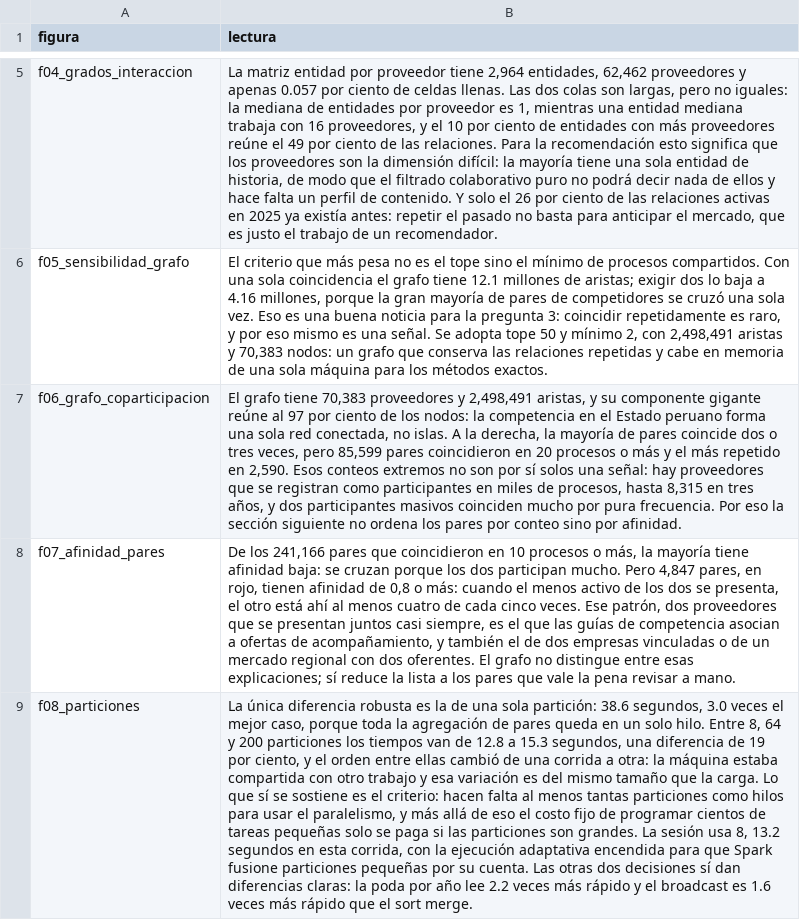
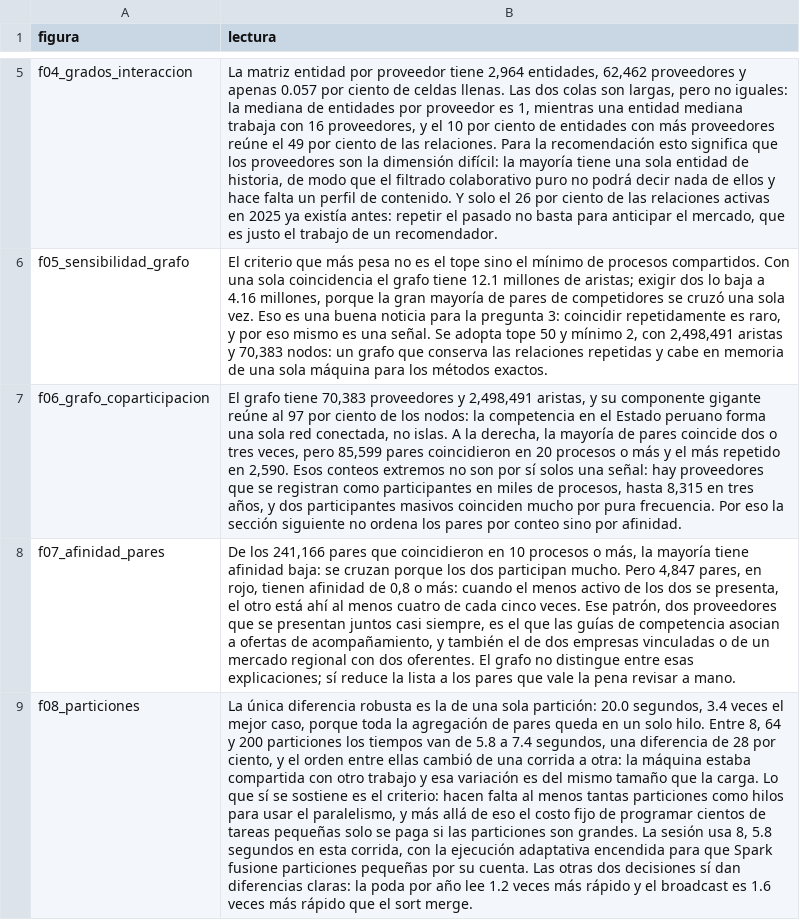
Before and after one commit to ricardoamiel/Open-recruitment-in-Peru---DataMining, a CSV file: Proyecto parte 2/artifacts/p1_figuras.csv, drawn as a sheet; only a part is shown, gaps mark what is left out; the diff names each change by its address in the sheet, - before the commit and + after, or states it on an @@ line.

```diff
--- a/Proyecto parte 2/artifacts/p1_figuras.csv
+++ b/Proyecto parte 2/artifacts/p1_figuras.csv
-B9 (lectura): …sola partición: 38.6 segundos, 3.0 veces el mejor caso, porque toda la agregación de pares queda en un solo hilo. Entre 8, 64 y 200 particiones los tiempos van de 12.8 a 15.3 segundos, una diferencia de 19 por ciento, y el orden entre ellas cambió de una corrida a otra: la máquina estaba compartida con otro trabajo y esa variación es del mismo tamaño que la carga. Lo que sí se sostiene es el criterio: hacen falta al menos tantas particiones como hilos para usar el paralelismo, y más allá de eso el costo fijo de programar cientos de tareas pequeñas solo se paga si las particiones son grandes. La sesión usa 8, 13.2 segundos en esta corrida, con la ejecución adaptativa encendida para que Spark fusione particiones pequeñas por su cuenta. Las otras dos decisiones sí dan diferencias claras: la poda por año lee 2.2 veces más…
+B9 (lectura): …sola partición: 20.0 segundos, 3.4 veces el mejor caso, porque toda la agregación de pares queda en un solo hilo. Entre 8, 64 y 200 particiones los tiempos van de 5.8 a 7.4 segundos, una diferencia de 28 por ciento, y el orden entre ellas cambió de una corrida a otra: la máquina estaba compartida con otro trabajo y esa variación es del mismo tamaño que la carga. Lo que sí se sostiene es el criterio: hacen falta al menos tantas particiones como hilos para usar el paralelismo, y más allá de eso el costo fijo de programar cientos de tareas pequeñas solo se paga si las particiones son grandes. La sesión usa 8, 5.8 segundos en esta corrida, con la ejecución adaptativa encendida para que Spark fusione particiones pequeñas por su cuenta. Las otras dos decisiones sí dan diferencias claras: la poda por año lee 1.2 veces más…
```
Also changed, not shown: 22 other files.
